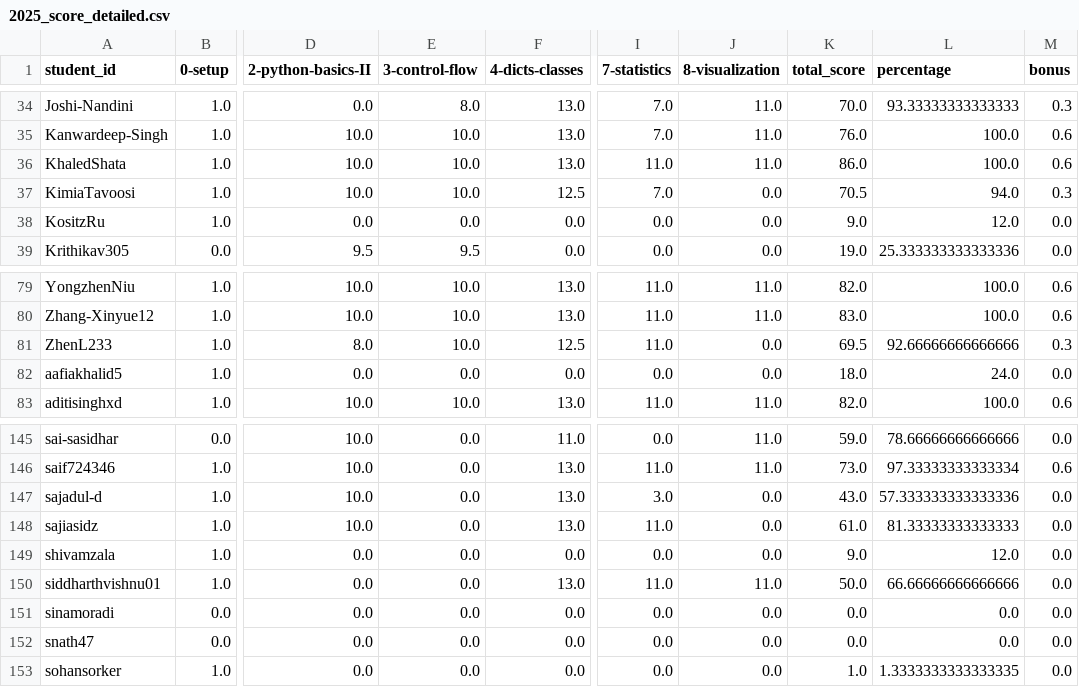
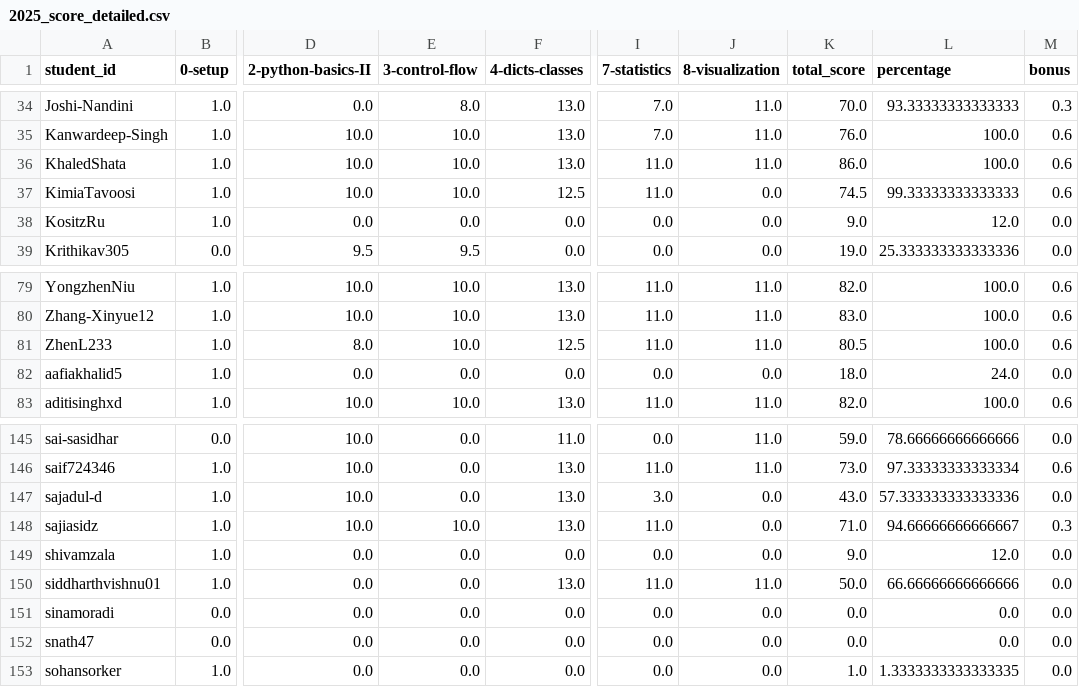
Before and after one commit to digikolleg-data-science-psychology/ads_exercise, a CSV file: total_score/2025_score_detailed.csv, drawn as a sheet; only a part is shown, gaps mark what is left out; the diff covers the shown part only; the diff names each change by its address in the sheet, - before the commit and + after, or states it on an @@ line.

```diff
--- a/total_score/2025_score_detailed.csv
+++ b/total_score/2025_score_detailed.csv
-I37 (7-statistics): 7.0
+I37 (7-statistics): 11.0
-K37 (total_score): 70.5
+K37 (total_score): 74.5
-L37 (percentage): 94.0
+L37 (percentage): 99.33333333333333
-M37 (bonus): 0.3
+M37 (bonus): 0.6
-J81 (8-visualization): 0.0
+J81 (8-visualization): 11.0
-K81 (total_score): 69.5
+K81 (total_score): 80.5
-L81 (percentage): 92.66666666666666
+L81 (percentage): 100.0
-M81 (bonus): 0.3
+M81 (bonus): 0.6
-E148 (3-control-flow): 0.0
+E148 (3-control-flow): 10.0
-K148 (total_score): 61.0
+K148 (total_score): 71.0
-L148 (percentage): 81.33333333333333
+L148 (percentage): 94.66666666666667
-M148 (bonus): 0.0
+M148 (bonus): 0.3
```
Also changed, not shown: 33 edited cells elsewhere in this file, course_directory/ads_exercise/final_grades/SoSe25/grades_manual.csv, 9 other files.
